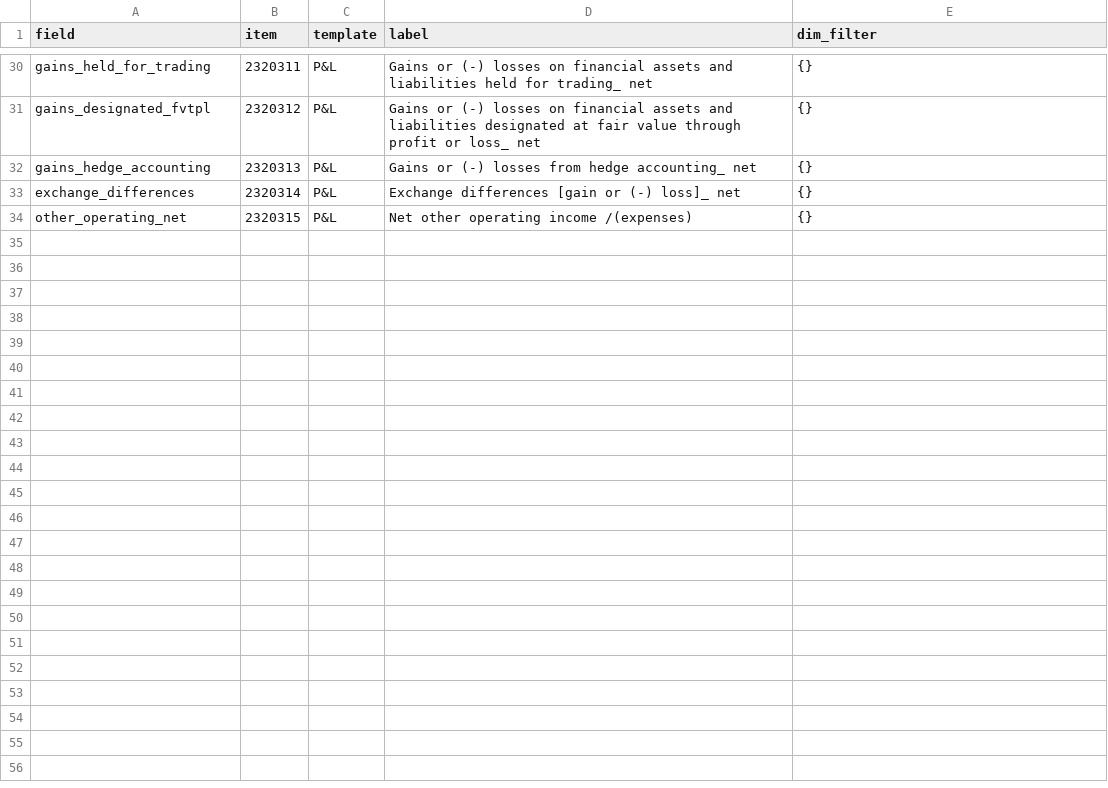
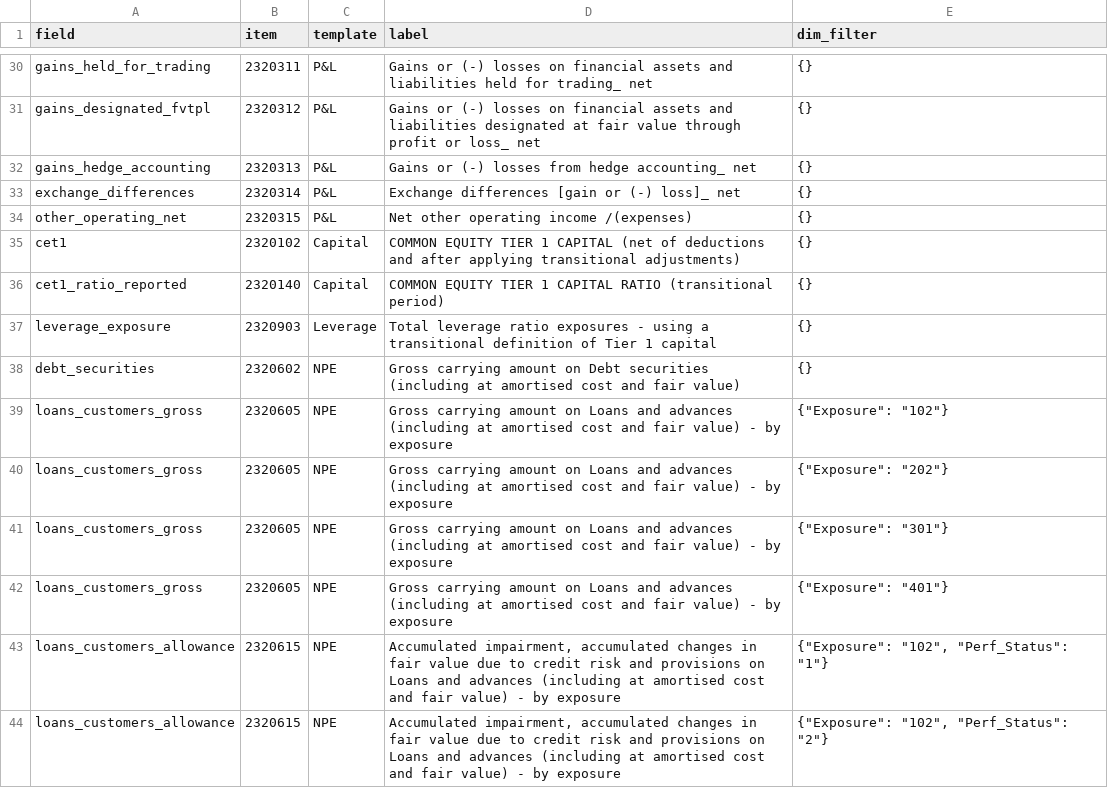
Before and after one commit to uty101/Bank-Performance-Benchmarking, a CSV file: config/eba_map_2023.csv, drawn as a sheet; only a part is shown, gaps mark what is left out; the diff covers the shown part only; the diff names each change by its address in the sheet, - before the commit and + after, or states it on an @@ line.

```diff
--- a/config/eba_map_2023.csv
+++ b/config/eba_map_2023.csv
+row 35: cet1 | 2320102 | Capital | COMMON EQUITY TIER 1 CAPITAL (net of deductions and after applying transitional adjustments) | {}
+row 36: cet1_ratio_reported | 2320140 | Capital | COMMON EQUITY TIER 1 CAPITAL RATIO (transitional period) | {}
+row 37: leverage_exposure | 2320903 | Leverage | Total leverage ratio exposures - using a transitional definition of Tier 1 capital | {}
+row 38: debt_securities | 2320602 | NPE | Gross carrying amount on Debt securities (including at amortised cost and fair value) | {}
+row 39: loans_customers_gross | 2320605 | NPE | Gross carrying amount on Loans and advances (including at amortised cost and fair value) - by exposure | {"Exposure": "102"}
+row 40: loans_customers_gross | 2320605 | NPE | Gross carrying amount on Loans and advances (including at amortised cost and fair value) - by exposure | {"Exposure": "202"}
+row 41: loans_customers_gross | 2320605 | NPE | Gross carrying amount on Loans and advances (including at amortised cost and fair value) - by exposure | {"Exposure": "301"}
+row 42: loans_customers_gross | 2320605 | NPE | Gross carrying amount on Loans and advances (including at amortised cost and fair value) - by exposure | {"Exposure": "401"}
+row 43: loans_customers_allowance | 2320615 | NPE | Accumulated impairment, accumulated changes in fair value due to credit risk and provisions on Loans and advances (including at amortised cost and fair value) - by exposure | {"Exposure": "102", "Perf_Status": "1"}
+row 44: loans_customers_allowance | 2320615 | NPE | Accumulated impairment, accumulated changes in fair value due to credit risk and provisions on Loans and advances (including at amortised cost and fair value) - by exposure | {"Exposure": "102", "Perf_Status": "2"}
```
Also changed, not shown: 10 added rows elsewhere in this file, config/eba_map_2021.csv, config/eba_map_2022.csv, 9 other files.
